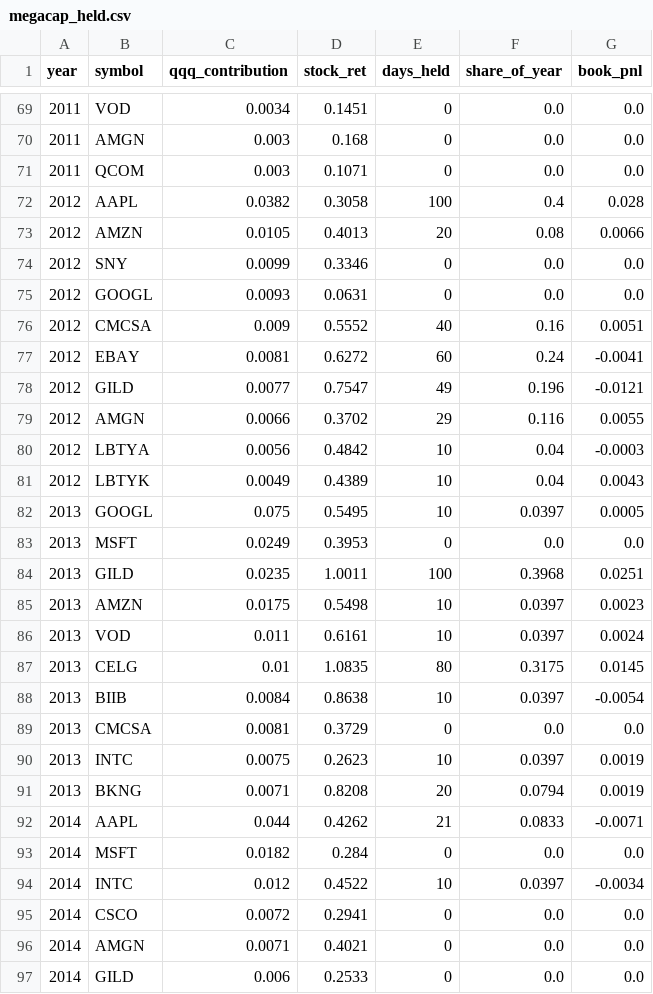
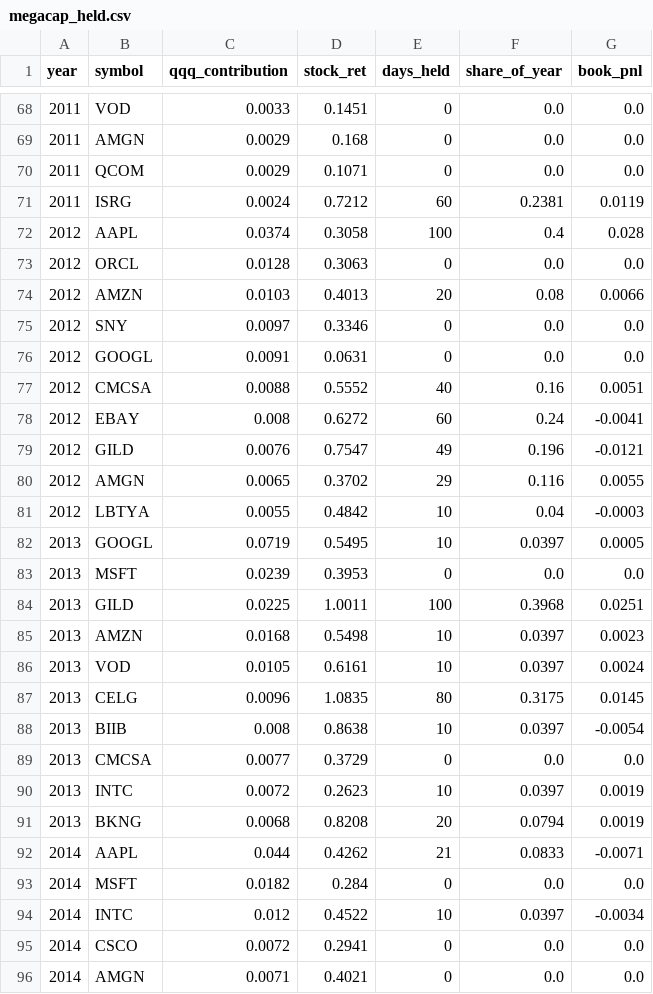
Before and after one commit to victor-huang/alpha_tech_tracker, a CSV file: alpha_tech_tracker/research/top_performers_output/uptrend_formation_historical/qqq_gap/megacap_held.csv, drawn as a sheet; only a part is shown, gaps mark what is left out; the shorter side is filled out with more unchanged rows; the diff covers the shown part only.

```diff
--- a/alpha_tech_tracker/research/top_performers_output/uptrend_formation_historical/qqq_gap/megacap_held.csv
+++ b/alpha_tech_tracker/research/top_performers_output/uptrend_formation_historical/qqq_gap/megacap_held.csv
@@ -69,24 +68,25 @@ year,symbol,qqq_contribution,stock_ret,days_held,share_of_year,book_pnl
-2011,VOD,0.0034,0.1451,0,0.0,0.0
-2011,AMGN,0.003,0.168,0,0.0,0.0
-2011,QCOM,0.003,0.1071,0,0.0,0.0
-2012,AAPL,0.0382,0.3058,100,0.4,0.028
-2012,AMZN,0.0105,0.4013,20,0.08,0.0066
-2012,SNY,0.0099,0.3346,0,0.0,0.0
-2012,GOOGL,0.0093,0.0631,0,0.0,0.0
-2012,CMCSA,0.009,0.5552,40,0.16,0.0051
-2012,EBAY,0.0081,0.6272,60,0.24,-0.0041
-2012,GILD,0.0077,0.7547,49,0.196,-0.0121
-2012,AMGN,0.0066,0.3702,29,0.116,0.0055
-2012,LBTYA,0.0056,0.4842,10,0.04,-0.0003
-2012,LBTYK,0.0049,0.4389,10,0.04,0.0043
-2013,GOOGL,0.075,0.5495,10,0.0397,0.0005
-2013,MSFT,0.0249,0.3953,0,0.0,0.0
-2013,GILD,0.0235,1.0011,100,0.3968,0.0251
-2013,AMZN,0.0175,0.5498,10,0.0397,0.0023
-2013,VOD,0.011,0.6161,10,0.0397,0.0024
-2013,CELG,0.01,1.0835,80,0.3175,0.0145
-2013,BIIB,0.0084,0.8638,10,0.0397,-0.0054
-2013,CMCSA,0.0081,0.3729,0,0.0,0.0
-2013,INTC,0.0075,0.2623,10,0.0397,0.0019
-2013,BKNG,0.0071,0.8208,20,0.0794,0.0019
+2011,VOD,0.0033,0.1451,0,0.0,0.0
+2011,AMGN,0.0029,0.168,0,0.0,0.0
+2011,QCOM,0.0029,0.1071,0,0.0,0.0
+2011,ISRG,0.0024,0.7212,60,0.2381,0.0119
+2012,AAPL,0.0374,0.3058,100,0.4,0.028
+2012,ORCL,0.0128,0.3063,0,0.0,0.0
+2012,AMZN,0.0103,0.4013,20,0.08,0.0066
+2012,SNY,0.0097,0.3346,0,0.0,0.0
+2012,GOOGL,0.0091,0.0631,0,0.0,0.0
+2012,CMCSA,0.0088,0.5552,40,0.16,0.0051
+2012,EBAY,0.008,0.6272,60,0.24,-0.0041
+2012,GILD,0.0076,0.7547,49,0.196,-0.0121
+2012,AMGN,0.0065,0.3702,29,0.116,0.0055
+2012,LBTYA,0.0055,0.4842,10,0.04,-0.0003
+2013,GOOGL,0.0719,0.5495,10,0.0397,0.0005
+2013,MSFT,0.0239,0.3953,0,0.0,0.0
+2013,GILD,0.0225,1.0011,100,0.3968,0.0251
+2013,AMZN,0.0168,0.5498,10,0.0397,0.0023
+2013,VOD,0.0105,0.6161,10,0.0397,0.0024
+2013,CELG,0.0096,1.0835,80,0.3175,0.0145
+2013,BIIB,0.008,0.8638,10,0.0397,-0.0054
+2013,CMCSA,0.0077,0.3729,0,0.0,0.0
+2013,INTC,0.0072,0.2623,10,0.0397,0.0019
+2013,BKNG,0.0068,0.8208,20,0.0794,0.0019
 2014,AAPL,0.044,0.4262,21,0.0833,-0.0071
```
Also changed, not shown: 4 added rows, 5 removed rows and 44 edited cells elsewhere in this file, alpha_tech_tracker/research/top_performers_output/uptrend_formation_historical/qqq_gap/dist_rearm_smooth_by_year.csv, alpha_tech_tracker/research/top_performers_output/uptrend_formation_historical/qqq_gap/dist_reentry_by_year.csv, 31 other files.
